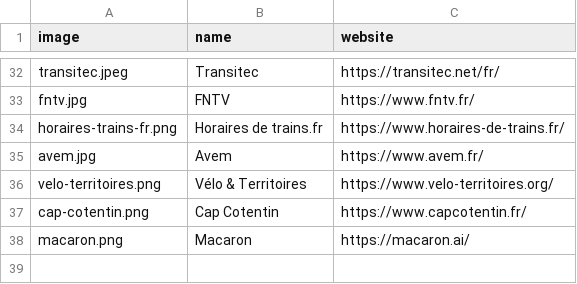
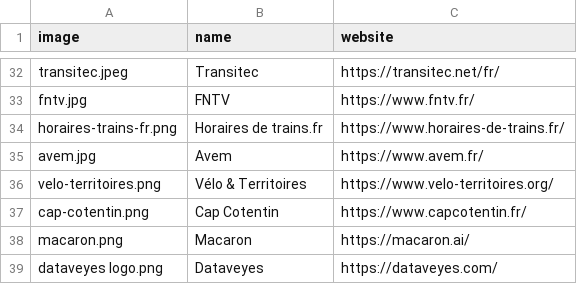
Before and after one commit to etalab/transport-site, a CSV file: apps/transport/priv/reusers.csv, drawn as a sheet; only a part is shown, gaps mark what is left out; the diff names each change by its address in the sheet, - before the commit and + after, or states it on an @@ line.

Commit message:
Update reusers.csv

```diff
--- a/apps/transport/priv/reusers.csv
+++ b/apps/transport/priv/reusers.csv
+row 39: dataveyes logo.png | Dataveyes | https://dataveyes.com/
```
